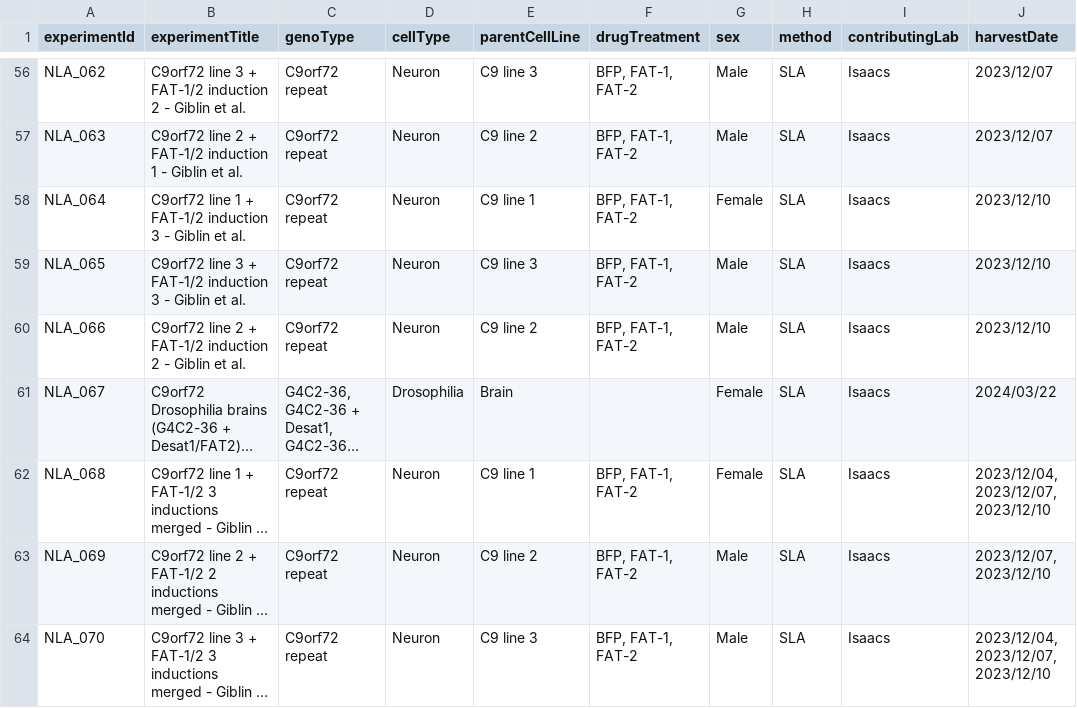
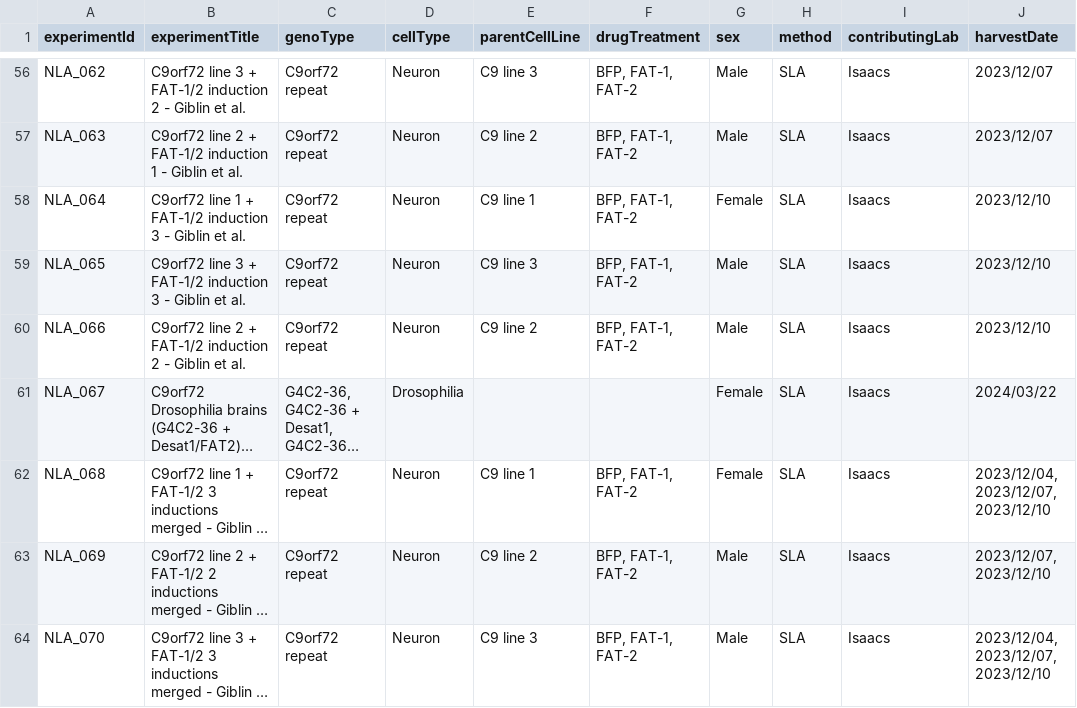
Before and after one commit to CPM-Metabolomics-Lipidomics/neurolipidatlas, a CSV file: neurolipid_meta.csv, drawn as a sheet; only a part is shown, gaps mark what is left out; long unchanged cells end in …; the diff covers the shown part only; the diff names each change by its address in the sheet, - before the commit and + after, or states it on an @@ line.

Commit message:
Removed brain regions annotation

```diff
--- a/neurolipid_meta.csv
+++ b/neurolipid_meta.csv
-E61 (parentCellLine): Brain
+E61 (parentCellLine): (empty)
```
Also changed, not shown: 8 edited cells elsewhere in this file.
